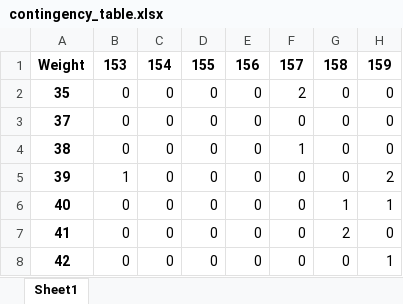
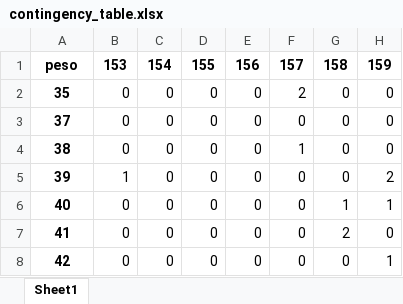
Before and after one commit to Fabricio-191/Ejercicios-Facultad, an Excel workbook: Probabilidad y estadistica/Trabajo final/contingency_table.xlsx, sheet Sheet1, drawn as a sheet; only a part is shown; values as stored, in another font and other column widths than the file's, no borders; the diff names each change by its address in the sheet, - before the commit and + after, or states it on an @@ line.

```diff
--- a/Probabilidad y estadistica/Trabajo final/contingency_table.xlsx (sheet Sheet1)
+++ b/Probabilidad y estadistica/Trabajo final/contingency_table.xlsx (sheet Sheet1)
-A1: Weight
+A1: peso
```
Also changed, not shown: 3 other files.
